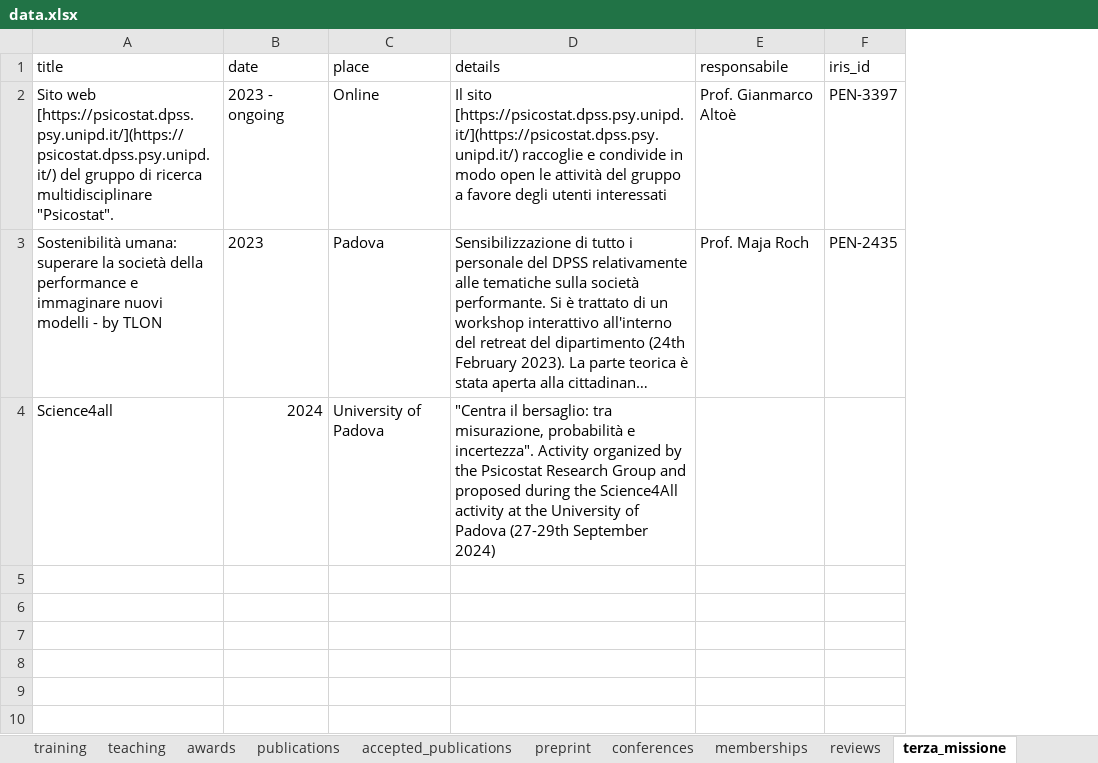
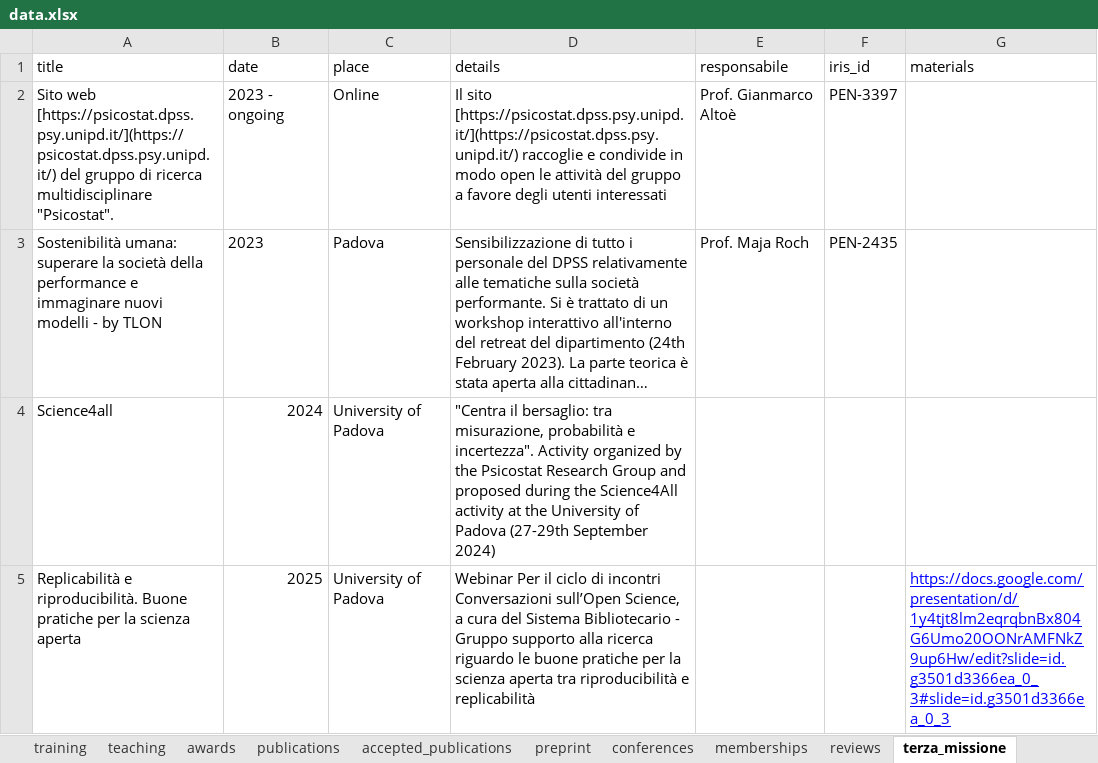
Before and after one commit to filippogambarota/cv, an Excel workbook: data/data.xlsx, sheet terza_missione, drawn as a sheet; long unchanged cells end in …; values as stored, in another font and other column widths than the file's, no borders; charts and pictures not drawn; the diff names each change by its address in the sheet, - before the commit and + after, or states it on an @@ line.

```diff
--- a/data/data.xlsx (sheet terza_missione)
+++ b/data/data.xlsx (sheet terza_missione)
+column G (materials), empty
+row 5: Replicabilità e riproducibilità. Buone pratiche per la scienza aperta | 2025 | University of Padova | Webinar Per il ciclo di incontri Conversazioni sull’Open Science, a cura del Sistema Bibliotecario - Gruppo supporto alla ricerca riguardo le buone pratiche per la scienza aperta tra riproducibilità e replicabilità |  |  | https://docs.google.com/presentation/d/1y4tjt8lm2eqrqbnBx804G6Umo20OONrAMFNkZ9up6Hw/edit?slide=id.g3501d3366ea_0_3#slide=id.g3501d3366ea_0_3
```
Also changed, not shown: 9 other files.
